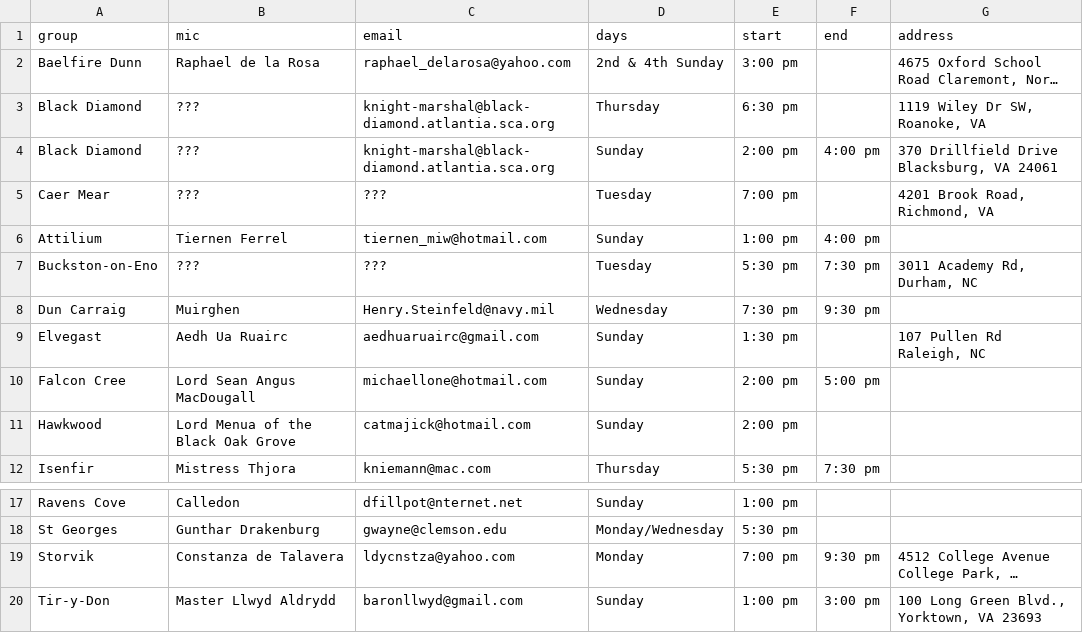
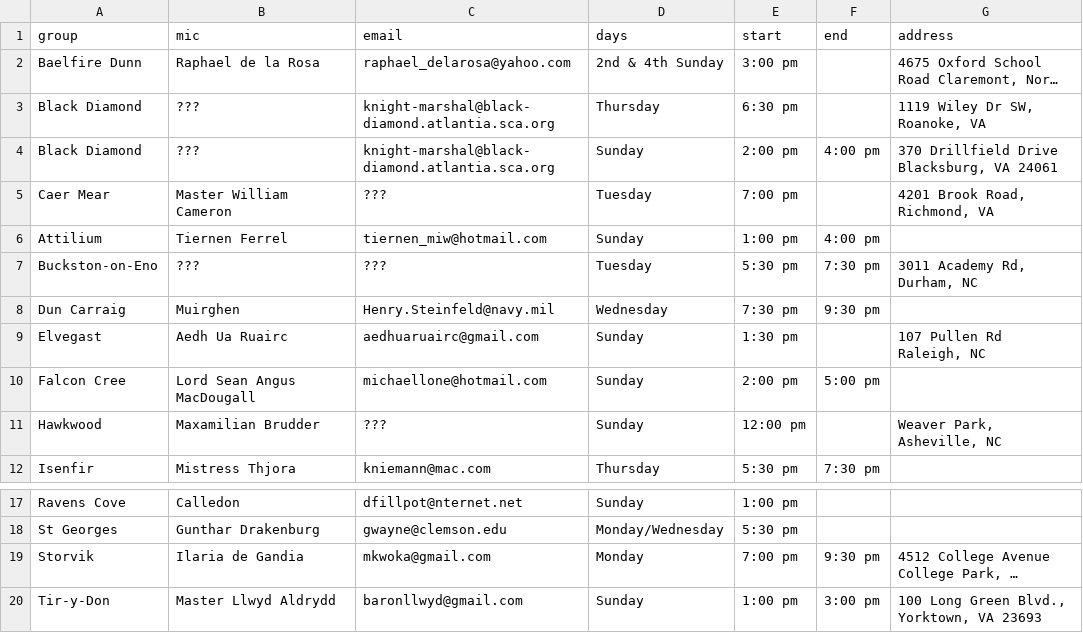
Before and after one commit to academie-de-espee/rapier-marshal, a CSV file: _data/practices.csv, drawn as a sheet; only a part is shown, gaps mark what is left out; long unchanged cells end in …; the diff names each change by its address in the sheet, - before the commit and + after, or states it on an @@ line.

Commit message:
Updates for Storvik, Hawkwood, and Caer Maer

```diff
--- a/_data/practices.csv
+++ b/_data/practices.csv
-B5 (mic): ???
+B5 (mic): Master William Cameron
-B11 (mic): Lord Menua of the Black Oak Grove
+B11 (mic): Maxamilian Brudder
-C11 (email): catmajick@hotmail.com
+C11 (email): ???
-E11 (start): 2:00 pm
+E11 (start): 12:00 pm
-G11 (address): (empty)
+G11 (address): Weaver Park, Asheville, NC
-B19 (mic): Constanza de Talavera
+B19 (mic): Ilaria de Gandia
-C19 (email): ldycnstza@yahoo.com
+C19 (email): mkwoka@gmail.com
```
